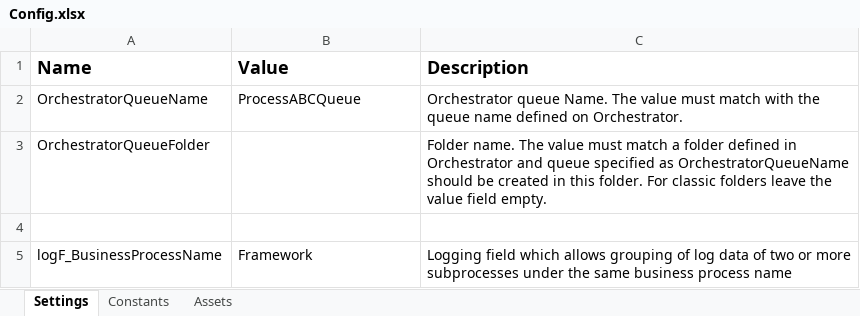
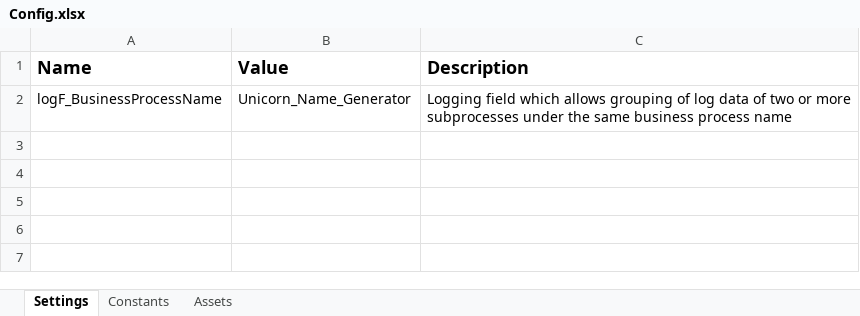
Before and after one commit to Damian-Chamerski/Unicorn_Name_Generator, an Excel workbook: Data/Config.xlsx, sheet Settings, drawn as a sheet; values as stored, in another font and other column widths than the file's, no borders; removed rows and columns are numbered as before the commit, all else as after; the diff names each change by its address in the sheet, - before the commit and + after, or states it on an @@ line.

Commit message:
Prepare for work without queue

```diff
--- a/Data/Config.xlsx (sheet Settings)
+++ b/Data/Config.xlsx (sheet Settings)
-row 2: OrchestratorQueueName | ProcessABCQueue | Orchestrator queue Name. The value must match with the queue name defined on Orchestrator.
-row 3: OrchestratorQueueFolder |  | Folder name. The value must match a folder defined in Orchestrator and queue specified as OrchestratorQueueName should be created in this folder. For classic folders leave the value field empty.
-row 4: (empty)
-B2 (Value): Framework
+B2 (Value): Unicorn_Name_Generator
```
Also changed, not shown: sheet Constants, 5 other files.
